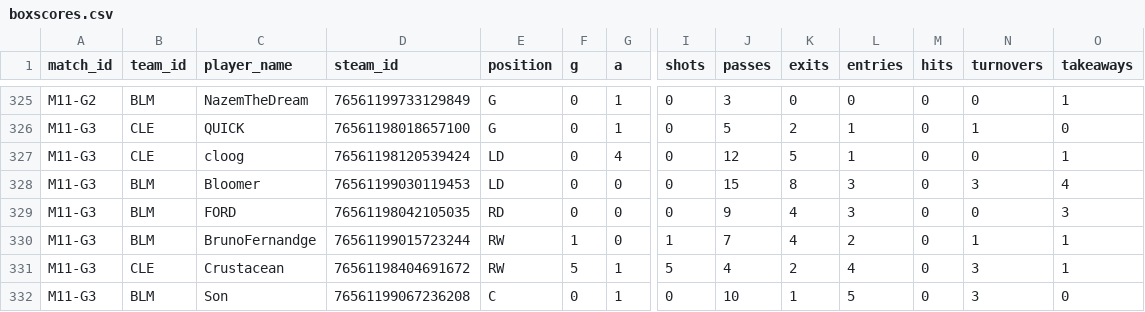
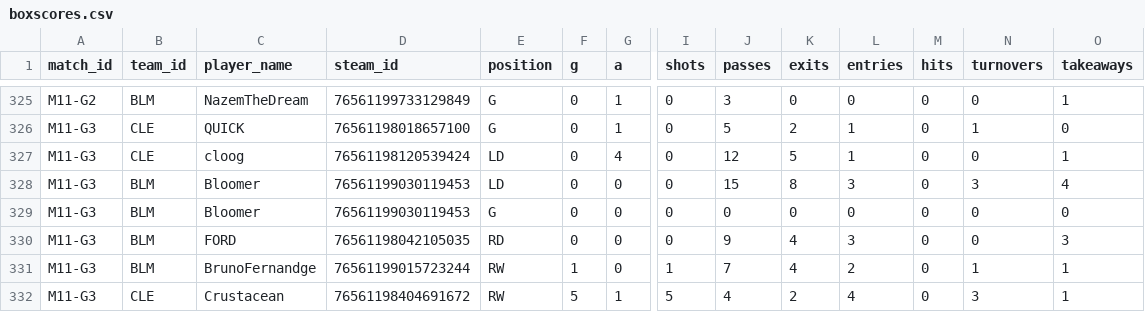
Before and after one commit to SundinWCPL/WCPL, a CSV file: data/S3/D2/boxscores.csv, drawn as a sheet; only a part is shown, gaps mark what is left out; the shorter side is filled out with more unchanged rows; rows hold the shown columns only; the diff names each change by its address in the sheet, - before the commit and + after, or states it on an @@ line.

Commit message:
bloomer backup

```diff
--- a/data/S3/D2/boxscores.csv
+++ b/data/S3/D2/boxscores.csv
+row 329: M11-G3 | BLM | Bloomer | 76561199030119453 | G | 0 | 0 | 0 | 0 | 0 | 0 | 0 | 0 | 0
```
Also changed, not shown: data/S3/D2/players.csv.
